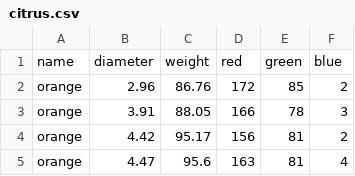
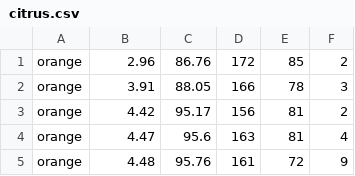
Before and after one commit to PranavNarala1/Data-Structures-Final, a CSV file: data/citrus.csv, drawn as a sheet; only a part is shown; the shorter side is filled out with more unchanged rows; the diff names each change by its address in the sheet, - before the commit and + after, or states it on an @@ line.

```diff
--- a/data/citrus.csv
+++ b/data/citrus.csv
-row 1: name | diameter | weight | red | green | blue
```
Also changed, not shown: 6 other files.
